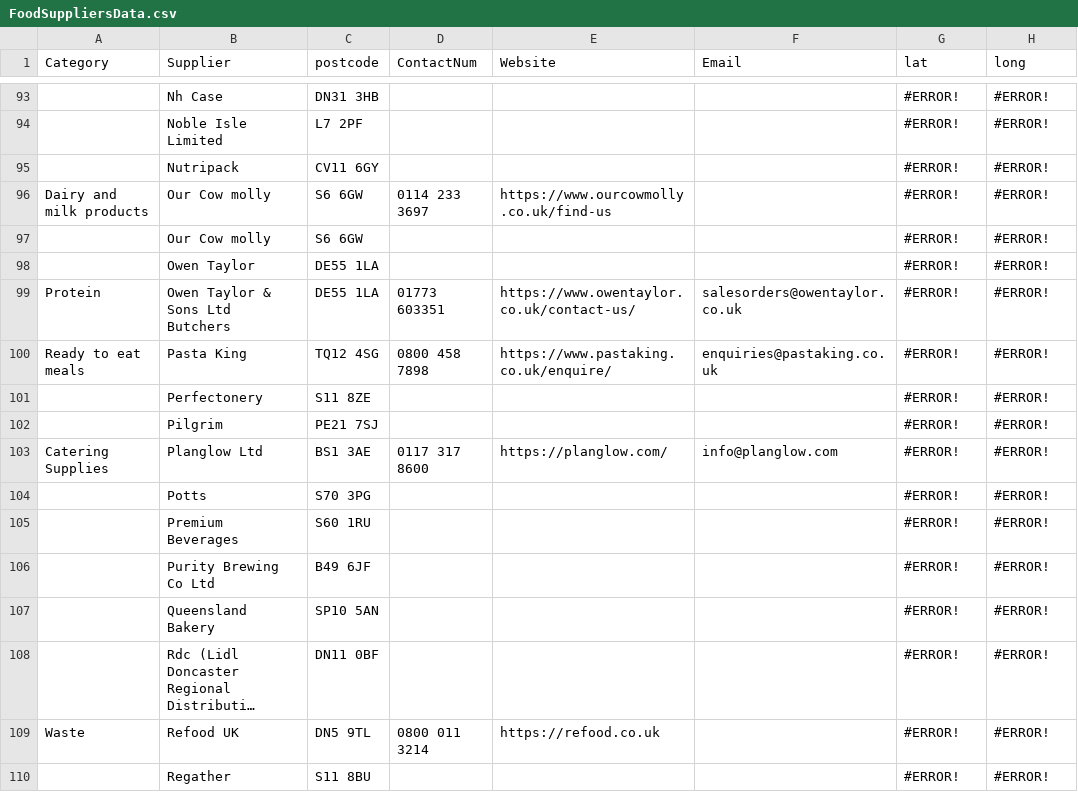
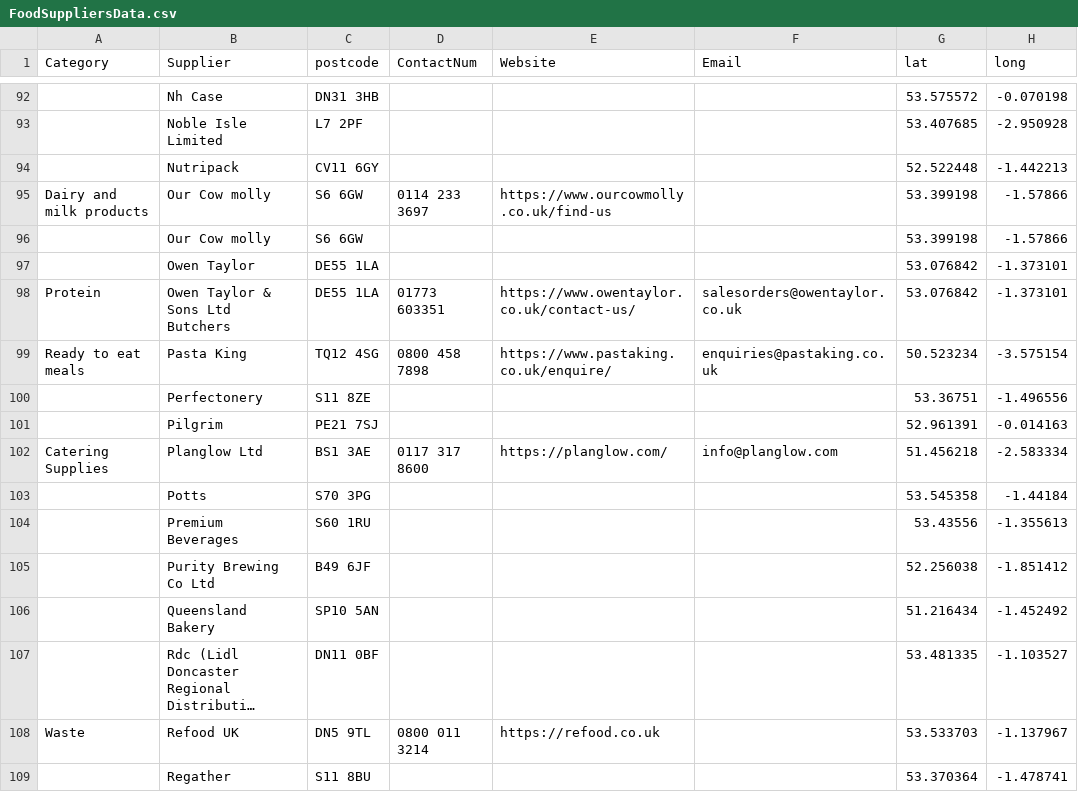
Before and after one commit to NiddCN/FoodSuppliers, a CSV file: Data/FoodSuppliersData.csv, drawn as a sheet; only a part is shown, gaps mark what is left out; long unchanged cells end in …; addresses are those after the commit; the diff covers the shown part only; the diff names each change by its address in the sheet, - before the commit and + after, or states it on an @@ line.

```diff
--- a/Data/FoodSuppliersData.csv
+++ b/Data/FoodSuppliersData.csv
-G92 (lat): #ERROR!
+G92 (lat): 53.575572
-H92 (long): #ERROR!
+H92 (long): -0.070198
-G93 (lat): #ERROR!
+G93 (lat): 53.407685
-H93 (long): #ERROR!
+H93 (long): -2.950928
-G94 (lat): #ERROR!
+G94 (lat): 52.522448
-H94 (long): #ERROR!
+H94 (long): -1.442213
-G95:G96 (lat): #ERROR!
+G95:G96 (lat): 53.399198
-H95:H96 (long): #ERROR!
+H95:H96 (long): -1.57866
-G97:G98 (lat): #ERROR!
+G97:G98 (lat): 53.076842
-H97:H98 (long): #ERROR!
+H97:H98 (long): -1.373101
-G99 (lat): #ERROR!
+G99 (lat): 50.523234
-H99 (long): #ERROR!
+H99 (long): -3.575154
-G100 (lat): #ERROR!
+G100 (lat): 53.36751
-H100 (long): #ERROR!
+H100 (long): -1.496556
-G101 (lat): #ERROR!
+G101 (lat): 52.961391
-H101 (long): #ERROR!
+H101 (long): -0.014163
-G102 (lat): #ERROR!
+G102 (lat): 51.456218
-H102 (long): #ERROR!
+H102 (long): -2.583334
-G103 (lat): #ERROR!
+G103 (lat): 53.545358
-H103 (long): #ERROR!
+H103 (long): -1.44184
-G104 (lat): #ERROR!
+G104 (lat): 53.43556
-H104 (long): #ERROR!
+H104 (long): -1.355613
-G105 (lat): #ERROR!
+G105 (lat): 52.256038
-H105 (long): #ERROR!
+H105 (long): -1.851412
-G106 (lat): #ERROR!
+G106 (lat): 51.216434
-H106 (long): #ERROR!
+H106 (long): -1.452492
-G107 (lat): #ERROR!
+G107 (lat): 53.481335
-H107 (long): #ERROR!
+H107 (long): -1.103527
-G108 (lat): #ERROR!
+G108 (lat): 53.533703
-H108 (long): #ERROR!
+H108 (long): -1.137967
-G109 (lat): #ERROR!
+G109 (lat): 53.370364
-H109 (long): #ERROR!
+H109 (long): -1.478741
```
Also changed, not shown: 4 removed rows and 146 edited cells elsewhere in this file.
